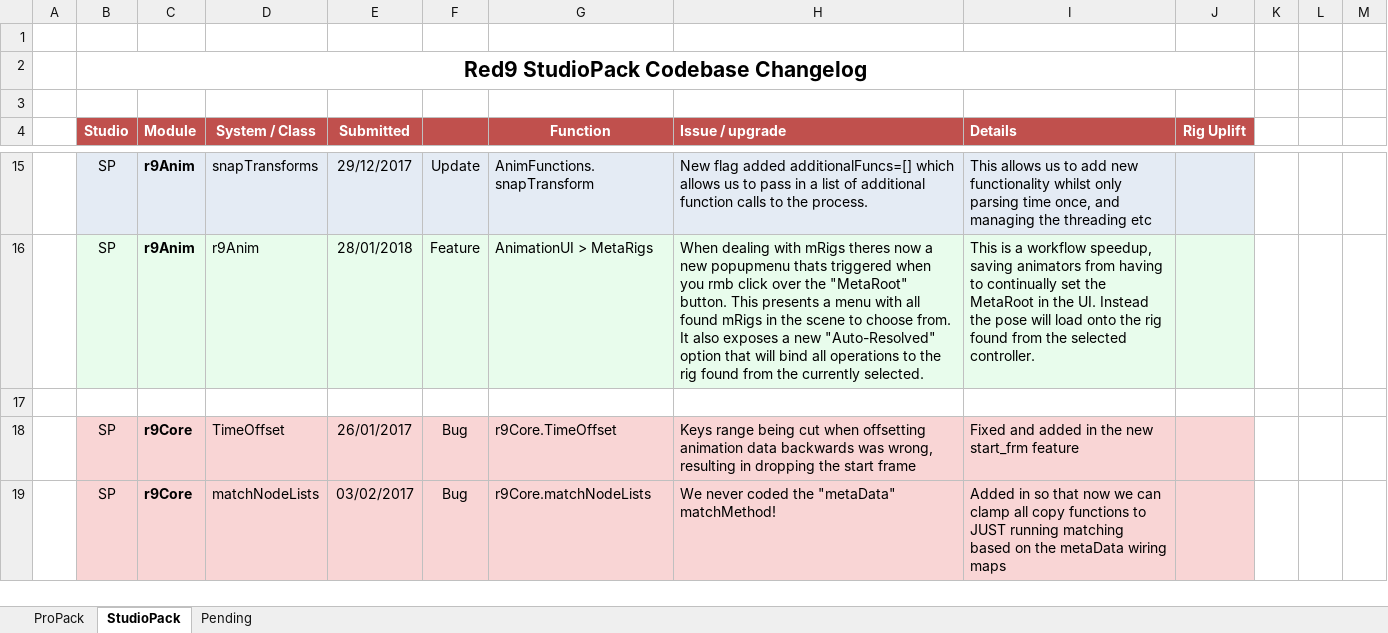
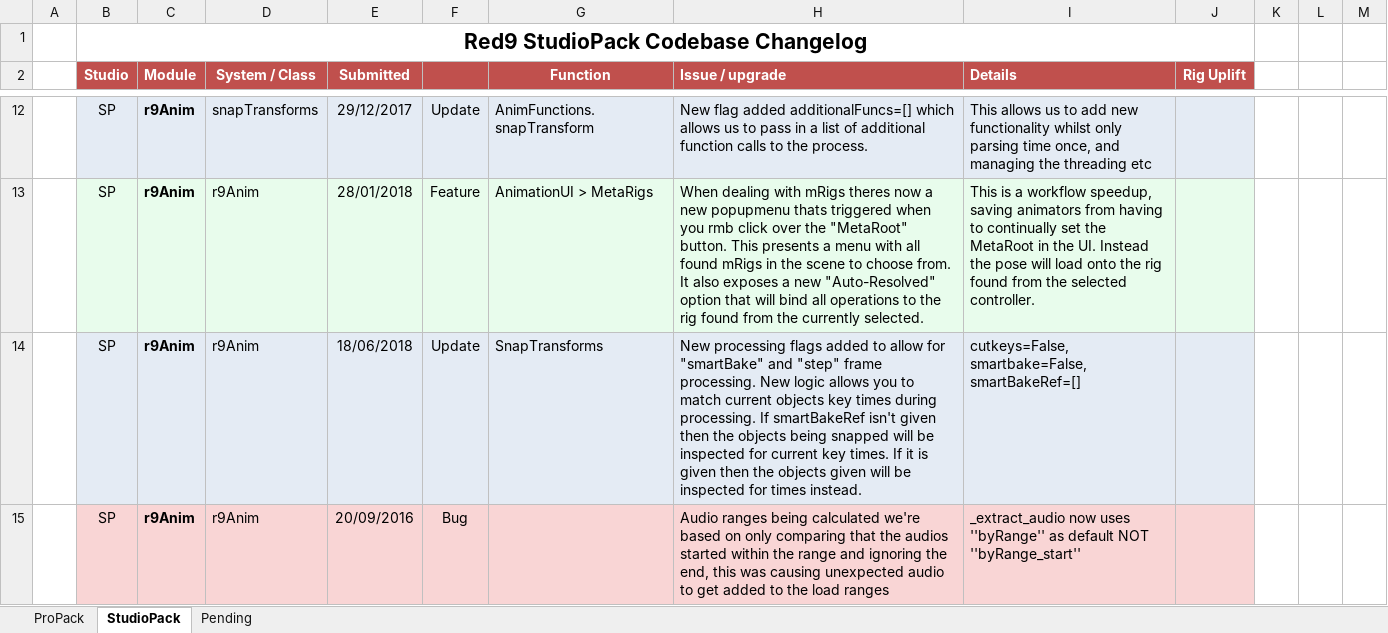
Before and after one commit to markj3d/Red9_StudioPack, an Excel workbook: Codebase_Tracker.xlsx, sheet StudioPack, drawn as a sheet; only a part is shown, gaps mark what is left out; the shorter side is filled out with more unchanged rows; values as stored, in another font and other column widths than the file's, no borders; removed rows and columns are numbered as before the commit, all else as after; the diff covers the shown part only; the diff names each change by its address in the sheet, - before the commit and + after, or states it on an @@ line.

```diff
--- a/Codebase_Tracker.xlsx (sheet StudioPack)
+++ b/Codebase_Tracker.xlsx (sheet StudioPack)
-row 1: (empty)
-row 3: (empty)
+row 14:  | SP | r9Anim | r9Anim | 18/06/2018 | Update | SnapTransforms | New processing flags added to allow for "smartBake" and "step" frame processing. New logic allows you to match current objects key times during processing. If smartBakeRef isn't given then the objects being snapped will be inspected for current key times. If it is given then the objects given will be inspected for times instead. | cutkeys=False, smartbake=False, smartBakeRef=[]
@@ row 10 moved to row 15: SP @@
```
Also changed, not shown: 2 added rows elsewhere in this sheet, sheet ProPack, 13 other files.
